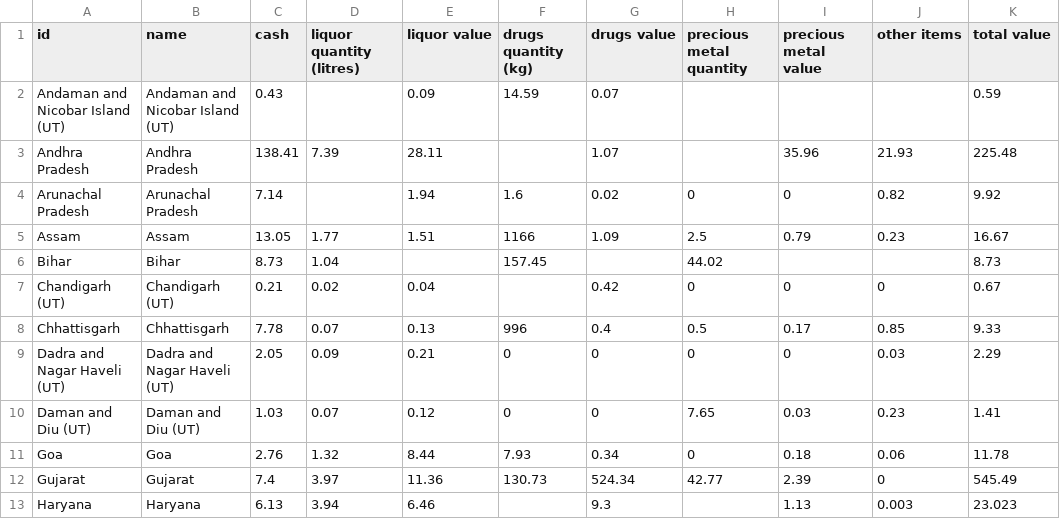
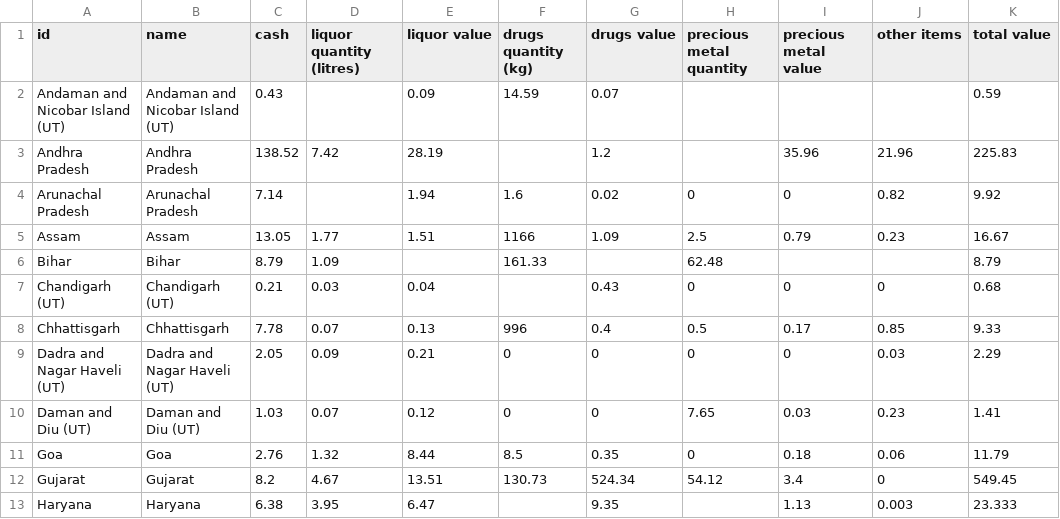
Before and after one commit to vabs/eci-data-analysis, a CSV file: data/data.csv, drawn as a sheet; only a part is shown; the diff covers the shown part only.

Commit message:
Feat: Adding data for May 8

```diff
--- a/data/data.csv
+++ b/data/data.csv
@@ -2,7 +2,7 @@
 Andaman and Nicobar Island (UT),Andaman and Nicobar Island (UT),0.43,,0.09,14.59,0.07,,,,0.59
-Andhra Pradesh,Andhra Pradesh,138.41,7.39,28.11,,1.07,,35.96,21.93,225.48
+Andhra Pradesh,Andhra Pradesh,138.52,7.42,28.19,,1.2,,35.96,21.96,225.83
 Arunachal Pradesh,Arunachal Pradesh,7.14,,1.94,1.6,0.02,0,0,0.82,9.92
 Assam,Assam,13.05,1.77,1.51,1166,1.09,2.5,0.79,0.23,16.67
-Bihar,Bihar,8.73,1.04,,157.45,,44.02,,,8.73
-Chandigarh (UT),Chandigarh (UT),0.21,0.02,0.04,,0.42,0,0,0,0.67
+Bihar,Bihar,8.79,1.09,,161.33,,62.48,,,8.79
+Chandigarh (UT),Chandigarh (UT),0.21,0.03,0.04,,0.43,0,0,0,0.68
 Chhattisgarh,Chhattisgarh,7.78,0.07,0.13,996,0.4,0.5,0.17,0.85,9.33
@@ -10,4 +10,4 @@ Dadra and Nagar Haveli (UT),Dadra and Nagar Haveli (UT),2.05,0.09,0.21,0,0,0,0,0
 Daman and Diu (UT),Daman and Diu (UT),1.03,0.07,0.12,0,0,7.65,0.03,0.23,1.41
-Goa,Goa,2.76,1.32,8.44,7.93,0.34,0,0.18,0.06,11.78
-Gujarat,Gujarat,7.4,3.97,11.36,130.73,524.34,42.77,2.39,0,545.49
-Haryana,Haryana,6.13,3.94,6.46,,9.3,,1.13,0.003,23.023
+Goa,Goa,2.76,1.32,8.44,8.5,0.35,0,0.18,0.06,11.79
+Gujarat,Gujarat,8.2,4.67,13.51,130.73,524.34,54.12,3.4,0,549.45
+Haryana,Haryana,6.38,3.95,6.47,,9.35,,1.13,0.003,23.333
```
Also changed, not shown: 37 edited cells elsewhere in this file, 2 other files.
